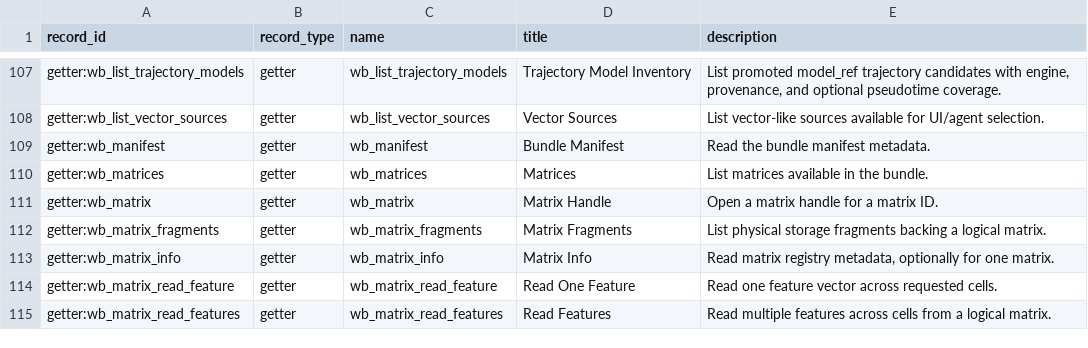
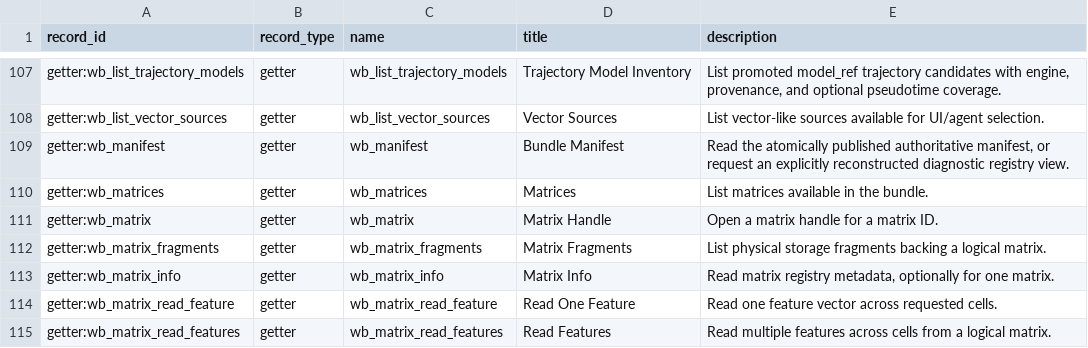
Before and after one commit to Tingvall/scworkbench, a CSV file: docs/semantic_graphs/semantic_graph_nodes.csv, drawn as a sheet; only a part is shown, gaps mark what is left out.

Commit message:
Publish authoritative manifests atomically

```diff
--- a/docs/semantic_graphs/semantic_graph_nodes.csv
+++ b/docs/semantic_graphs/semantic_graph_nodes.csv
@@ -108,3 +108,3 @@
 "getter:wb_list_vector_sources","getter","wb_list_vector_sources","Vector Sources","List vector-like sources available for UI/agent selection."
-"getter:wb_manifest","getter","wb_manifest","Bundle Manifest","Read the bundle manifest metadata."
+"getter:wb_manifest","getter","wb_manifest","Bundle Manifest","Read the atomically published authoritative manifest, or request an explicitly reconstructed diagnostic registry view."
 "getter:wb_matrices","getter","wb_matrices","Matrices","List matrices available in the bundle."
```
Also changed, not shown: 36 other files.
